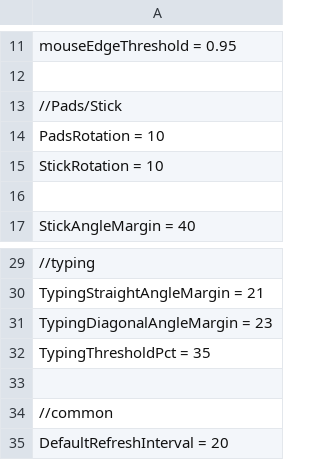
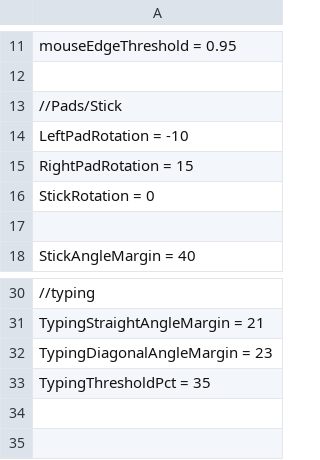
Before and after one commit to positiveway/ControllerGo, a CSV file: layouts/linux/configs.csv, drawn as a sheet; only a part is shown, gaps mark what is left out.

Commit message:
position rotation

```diff
--- a/layouts/linux/configs.csv
+++ b/layouts/linux/configs.csv
@@ -13,4 +13,5 @@ mouseEdgeThreshold = 0.95
 //Pads/Stick
-PadsRotation = 10
-StickRotation = 10
+LeftPadRotation = -10
+RightPadRotation = 15
+StickRotation = 0
 
@@ -32,4 +33 @@ TypingDiagonalAngleMargin = 23
 TypingThresholdPct = 35
-
-//common
-DefaultRefreshInterval = 20
```
Also changed, not shown: 6 other files.
